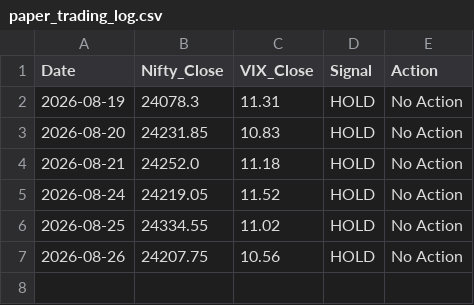
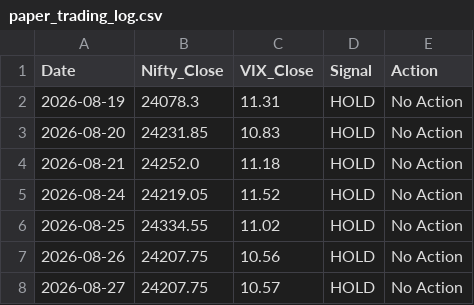
Before and after one commit to Pratham0070/Trading-Bot, a CSV file: paper_trading_log.csv, drawn as a sheet.

```diff
--- a/paper_trading_log.csv
+++ b/paper_trading_log.csv
@@ -7 +7,2 @@ Date,Nifty_Close,VIX_Close,Signal,Action
 2026-08-26,24207.75,10.56,HOLD,No Action
+2026-08-27,24207.75,10.57,HOLD,No Action
```
